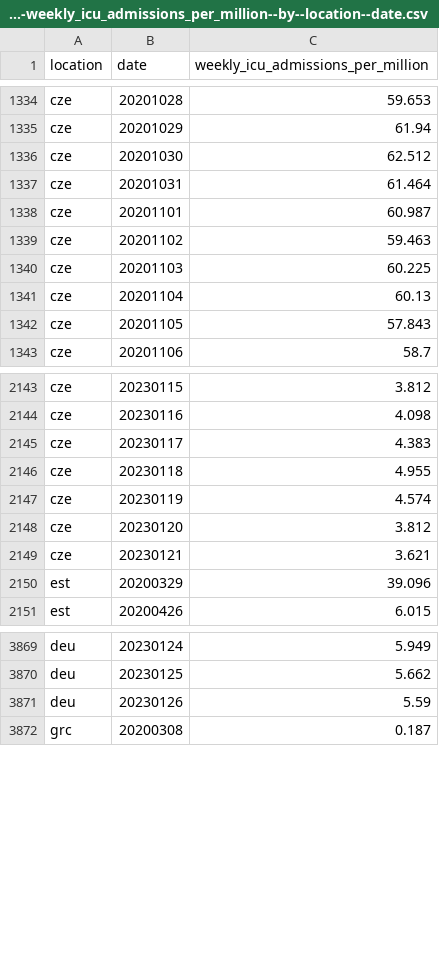
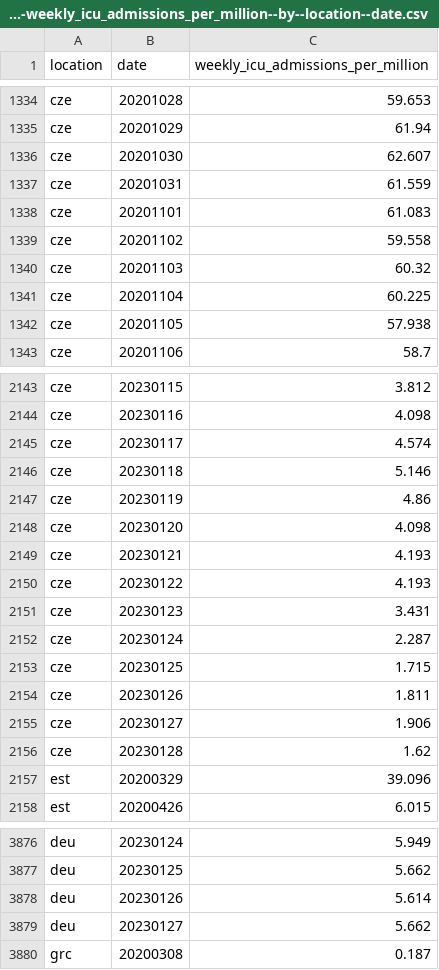
Before and after one commit to open-numbers/ddf--owid--covid_19, a CSV file: ddf--datapoints--weekly_icu_admissions_per_million--by--location--date.csv, drawn as a sheet; only a part is shown, gaps mark what is left out; the diff covers the shown part only.

```diff
--- a/ddf--datapoints--weekly_icu_admissions_per_million--by--location--date.csv
+++ b/ddf--datapoints--weekly_icu_admissions_per_million--by--location--date.csv
@@ -1335,9 +1335,9 @@ cze,20201028,59.653
 cze,20201029,61.94
-cze,20201030,62.512
-cze,20201031,61.464
-cze,20201101,60.987
-cze,20201102,59.463
-cze,20201103,60.225
-cze,20201104,60.13
-cze,20201105,57.843
+cze,20201030,62.607
+cze,20201031,61.559
+cze,20201101,61.083
+cze,20201102,59.558
+cze,20201103,60.32
+cze,20201104,60.225
+cze,20201105,57.938
 cze,20201106,58.7
@@ -2144,7 +2144,14 @@ cze,20230115,3.812
 cze,20230116,4.098
-cze,20230117,4.383
-cze,20230118,4.955
-cze,20230119,4.574
-cze,20230120,3.812
-cze,20230121,3.621
+cze,20230117,4.574
+cze,20230118,5.146
+cze,20230119,4.86
+cze,20230120,4.098
+cze,20230121,4.193
+cze,20230122,4.193
+cze,20230123,3.431
+cze,20230124,2.287
+cze,20230125,1.715
+cze,20230126,1.811
+cze,20230127,1.906
+cze,20230128,1.62
 est,20200329,39.096
@@ -3870,3 +3877,4 @@ deu,20230124,5.949
 deu,20230125,5.662
-deu,20230126,5.59
+deu,20230126,5.614
+deu,20230127,5.662
 grc,20200308,0.187
```
Also changed, not shown: 25 edited cells elsewhere in this file, ddf--datapoints--total_boosters--by--location--date.csv, ddf--datapoints--total_boosters_per_hundred--by--location--date.csv, 34 other files.
